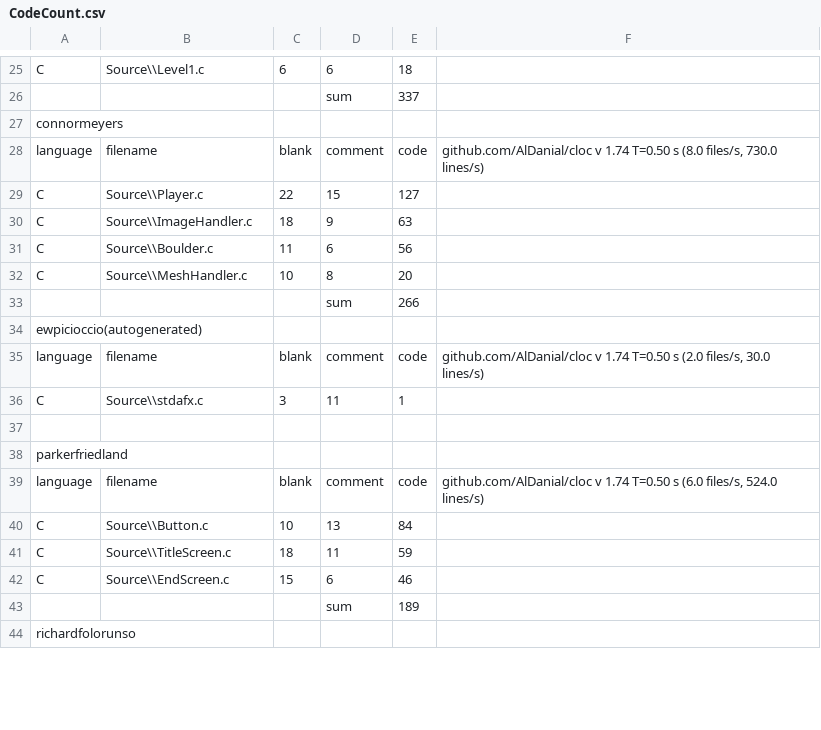
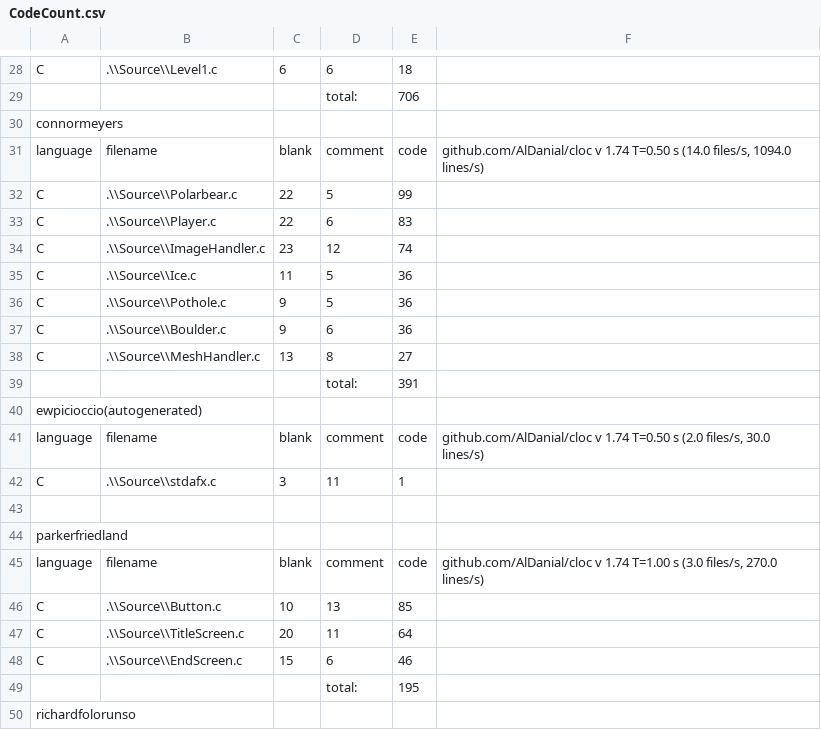
Before and after one commit to Saftur/digipengs, a CSV file: CodeCount.csv, drawn as a sheet; only a part is shown, gaps mark what is left out; removed rows and columns are numbered as before the commit, all else as after; the diff covers the shown part only; the diff names each change by its address in the sheet, - before the commit and + after, or states it on an @@ line.

Commit message:
Added Level Draw

```diff
--- a/CodeCount.csv
+++ b/CodeCount.csv
-B28: Source\\Level1.c
+B28: .\\Source\\Level1.c
-row 26:  |  |  | sum | 337
+row 29:  |  |  | total: | 706
-F31: …T=0.50 s (8.0 files/s, 730.0 lines/s)
+F31: …T=0.50 s (14.0 files/s, 1094.0 lines/s)
+row 32: C | .\\Source\\Polarbear.c | 22 | 5 | 99
-B33: Source\\Player.c
+B33: .\\Source\\Player.c
-D33: 15
+D33: 6
-E33: 127
+E33: 83
-B34: Source\\ImageHandler.c
+B34: .\\Source\\ImageHandler.c
-C34: 18
+C34: 23
-D34: 9
+D34: 12
-E34: 63
+E34: 74
+row 35: C | .\\Source\\Ice.c | 11 | 5 | 36
+row 36: C | .\\Source\\Pothole.c | 9 | 5 | 36
-B37: Source\\Boulder.c
+B37: .\\Source\\Boulder.c
-C37: 11
+C37: 9
-E37: 56
+E37: 36
-B38: Source\\MeshHandler.c
+B38: .\\Source\\MeshHandler.c
-C38: 10
+C38: 13
-E38: 20
+E38: 27
-row 33:  |  |  | sum | 266
+row 39:  |  |  | total: | 391
-B42: Source\\stdafx.c
+B42: .\\Source\\stdafx.c
-F45: …v 1.74 T=0.50 s (6.0 files/s, 524.0 lines/s)
+F45: …v 1.74 T=1.00 s (3.0 files/s, 270.0 lines/s)
-B46: Source\\Button.c
+B46: .\\Source\\Button.c
-E46: 84
+E46: 85
-B47: Source\\TitleScreen.c
+B47: .\\Source\\TitleScreen.c
-C47: 18
+C47: 20
-E47: 59
+E47: 64
-B48: Source\\EndScreen.c
+B48: .\\Source\\EndScreen.c
-row 43:  |  |  | sum | 189
+row 49:  |  |  | total: | 195
```
Also changed, not shown: 7 added rows, 4 removed rows and 29 edited cells elsewhere in this file, 10 other files.
